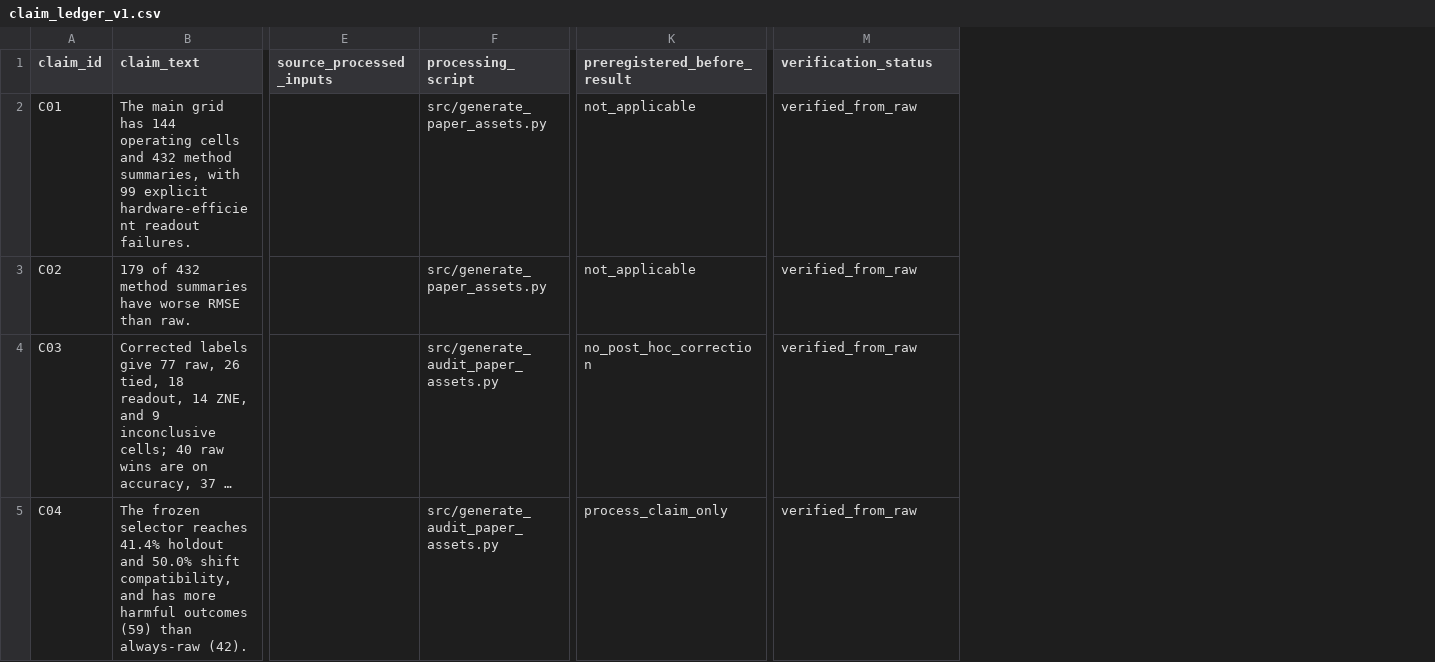
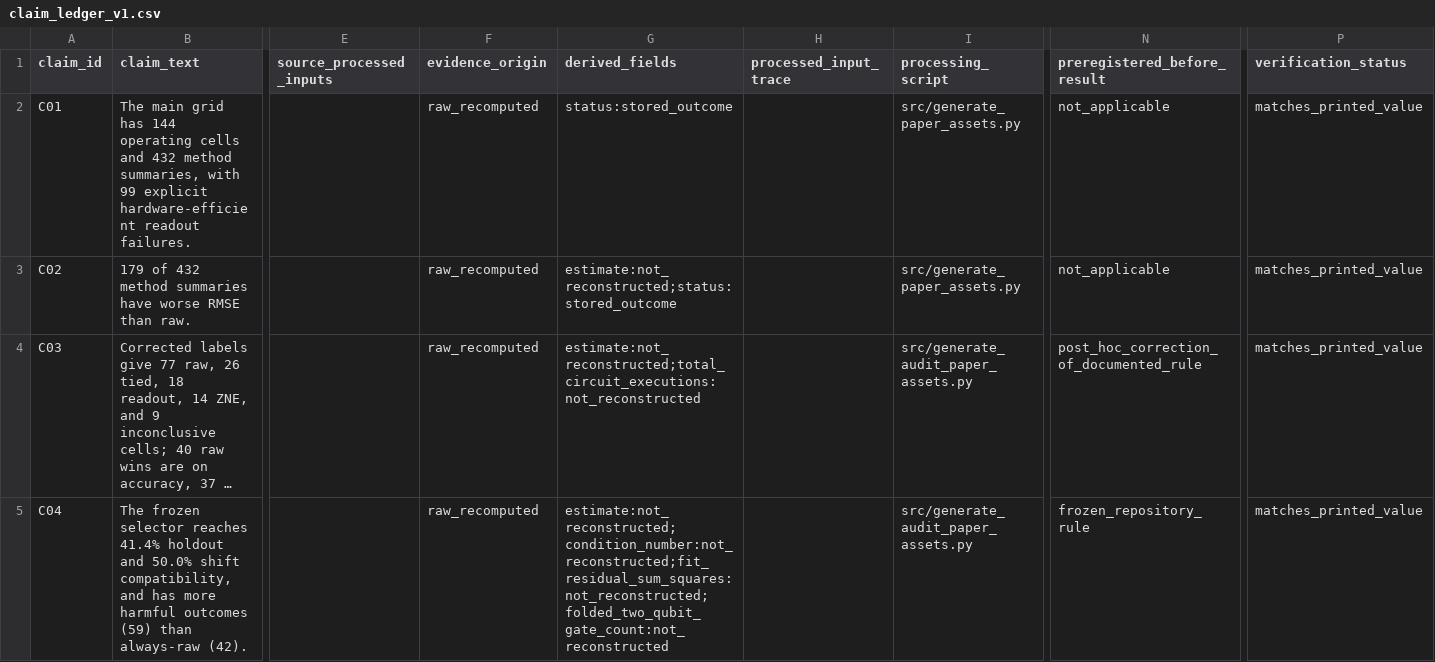
Before and after one commit to Raina-ya/adaptive-qem-benchmark, a CSV file: results/processed/claim_ledger_v1.csv, drawn as a sheet; only a part is shown, gaps mark what is left out; long unchanged cells end in …; addresses are those after the commit; the diff covers the shown part only; the diff names each change by its address in the sheet, - before the commit and + after, or states it on an @@ line.

```diff
--- a/results/processed/claim_ledger_v1.csv
+++ b/results/processed/claim_ledger_v1.csv
+column F (evidence_origin), rows 2-5: all raw_recomputed
+column G (derived_fields), rows 2-5: status:stored_outcome | estimate:not_reconstructed;status:stored_outcome | estimate:not_reconstructed;total_circuit_executions:not_reconstructed | estimate:not_reconstructed;condition_number:not_reconstructed;fit_residual_sum_squares:not_reconstructed;folded_two_qubit_gate_count:not_reconstructed
+column H (processed_input_trace), empty
-P2:P5 (verification_status): verified_from_raw
+P2:P5 (verification_status): matches_printed_value
-N4 (preregistered_before_result): no_post_hoc_correction
+N4 (preregistered_before_result): post_hoc_correction_of_documented_rule
-N5 (preregistered_before_result): process_claim_only
+N5 (preregistered_before_result): frozen_repository_rule
```
Also changed, not shown: 22 edited cells elsewhere in this file, results/processed/claim_audit_sample_v1.csv, results/processed/final_verification_v1.csv, 30 other files.
